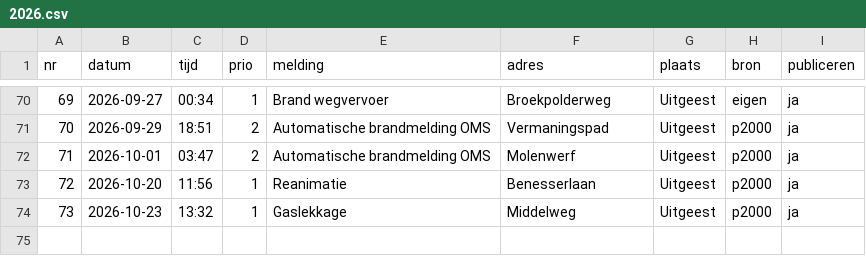
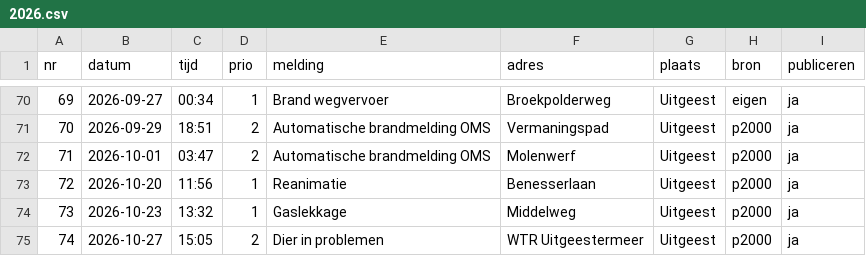
Before and after one commit to SvenKortekaas/brandweeruitgeest.nl, a CSV file: data/uitrukken/2026.csv, drawn as a sheet; only a part is shown, gaps mark what is left out; the diff names each change by its address in the sheet, - before the commit and + after, or states it on an @@ line.

```diff
--- a/data/uitrukken/2026.csv
+++ b/data/uitrukken/2026.csv
+row 75: 74 | 2026-10-27 | 15:05 | 2 | Dier in problemen | WTR Uitgeestermeer | Uitgeest | p2000 | ja
```
